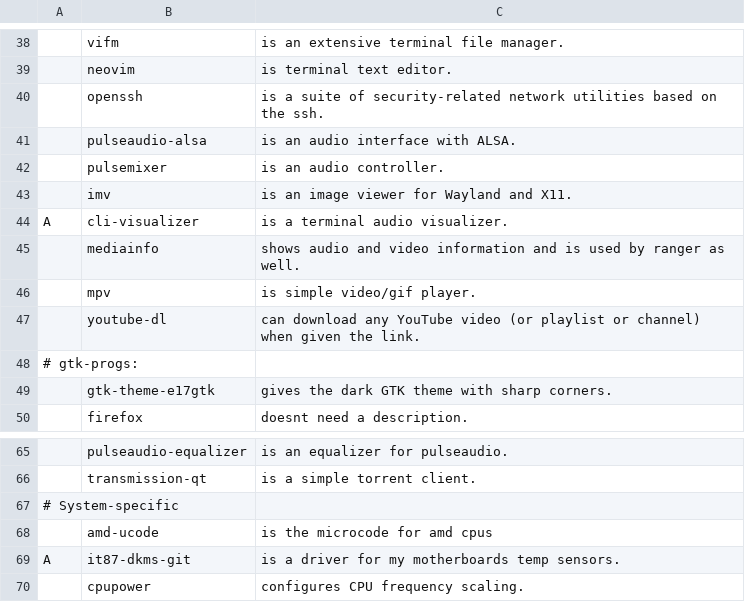
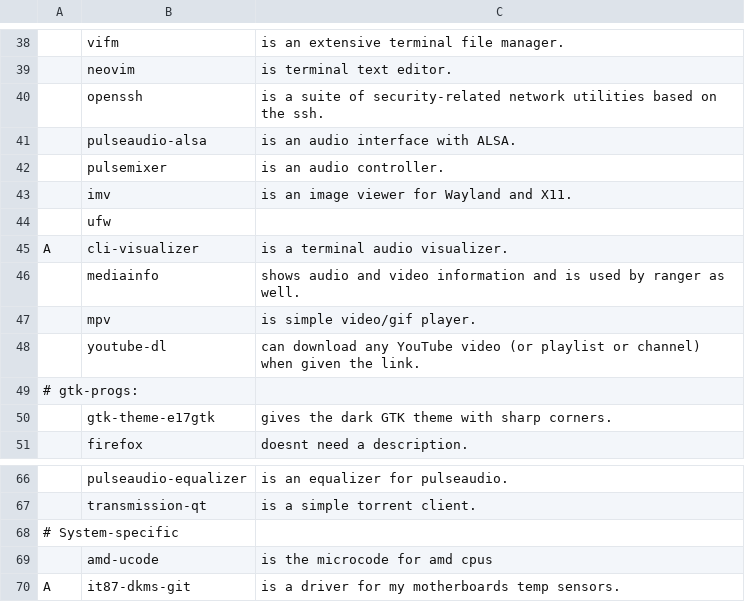
Before and after one commit to ispanos/anergos, a CSV file: progs.csv, drawn as a sheet; only a part is shown, gaps mark what is left out; removed rows and columns are numbered as before the commit, all else as after; the diff names each change by its address in the sheet, - before the commit and + after, or states it on an @@ line.

Commit message:
Update progs.csv

```diff
--- a/progs.csv
+++ b/progs.csv
+row 44:  | ufw
-row 70:  | cpupower | configures CPU frequency scaling.
```
